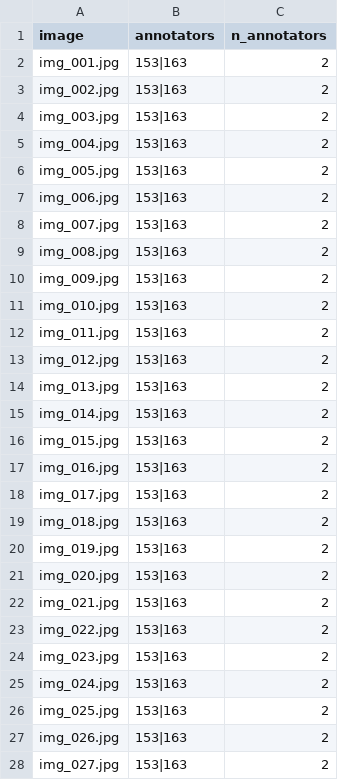
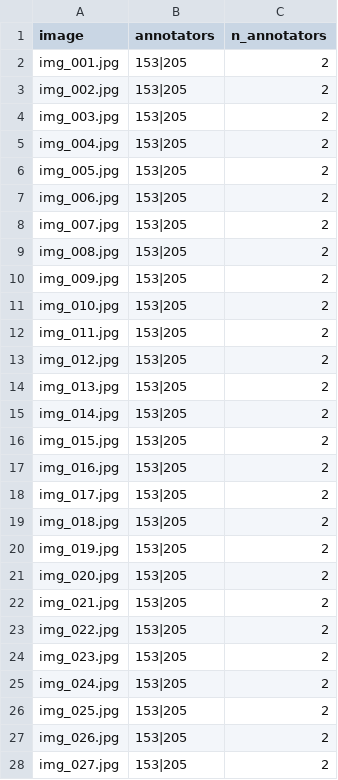
Before and after one commit to Dthang-zz/K5-L23-DAY07-Genz-GuidelineQC, a CSV file: submission/qc/assignment.csv, drawn as a sheet; only a part is shown; the diff covers the shown part only.

```diff
--- a/submission/qc/assignment.csv
+++ b/submission/qc/assignment.csv
@@ -1,28 +1,28 @@
 image,annotators,n_annotators
-img_001.jpg,153|163,2
-img_002.jpg,153|163,2
-img_003.jpg,153|163,2
-img_004.jpg,153|163,2
-img_005.jpg,153|163,2
-img_006.jpg,153|163,2
-img_007.jpg,153|163,2
-img_008.jpg,153|163,2
-img_009.jpg,153|163,2
-img_010.jpg,153|163,2
-img_011.jpg,153|163,2
-img_012.jpg,153|163,2
-img_013.jpg,153|163,2
-img_014.jpg,153|163,2
-img_015.jpg,153|163,2
-img_016.jpg,153|163,2
-img_017.jpg,153|163,2
-img_018.jpg,153|163,2
-img_019.jpg,153|163,2
-img_020.jpg,153|163,2
-img_021.jpg,153|163,2
-img_022.jpg,153|163,2
-img_023.jpg,153|163,2
-img_024.jpg,153|163,2
-img_025.jpg,153|163,2
-img_026.jpg,153|163,2
-img_027.jpg,153|163,2
+img_001.jpg,153|205,2
+img_002.jpg,153|205,2
+img_003.jpg,153|205,2
+img_004.jpg,153|205,2
+img_005.jpg,153|205,2
+img_006.jpg,153|205,2
+img_007.jpg,153|205,2
+img_008.jpg,153|205,2
+img_009.jpg,153|205,2
+img_010.jpg,153|205,2
+img_011.jpg,153|205,2
+img_012.jpg,153|205,2
+img_013.jpg,153|205,2
+img_014.jpg,153|205,2
+img_015.jpg,153|205,2
+img_016.jpg,153|205,2
+img_017.jpg,153|205,2
+img_018.jpg,153|205,2
+img_019.jpg,153|205,2
+img_020.jpg,153|205,2
+img_021.jpg,153|205,2
+img_022.jpg,153|205,2
+img_023.jpg,153|205,2
+img_024.jpg,153|205,2
+img_025.jpg,153|205,2
+img_026.jpg,153|205,2
+img_027.jpg,153|205,2
```
Also changed, not shown: 13 edited cells elsewhere in this file, 4 other files.
